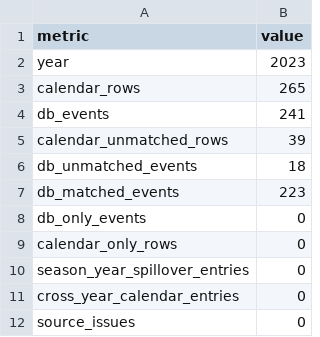
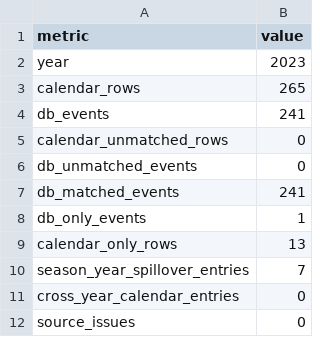
Before and after one commit to patronstefano/LEVERAGE, a CSV file: docs/import_reports/calendar_2023_current_match_summary.csv, drawn as a sheet.

```diff
--- a/docs/import_reports/calendar_2023_current_match_summary.csv
+++ b/docs/import_reports/calendar_2023_current_match_summary.csv
@@ -4,8 +4,8 @@ calendar_rows,265
 db_events,241
-calendar_unmatched_rows,39
-db_unmatched_events,18
-db_matched_events,223
-db_only_events,0
-calendar_only_rows,0
-season_year_spillover_entries,0
+calendar_unmatched_rows,0
+db_unmatched_events,0
+db_matched_events,241
+db_only_events,1
+calendar_only_rows,13
+season_year_spillover_entries,7
 cross_year_calendar_entries,0
```
Also changed, not shown: docs/import_reports/calendar_2022_current_match_summary.csv, docs/import_reports/calendar_2023_source_conflicts_slim.csv, 12 other files.
